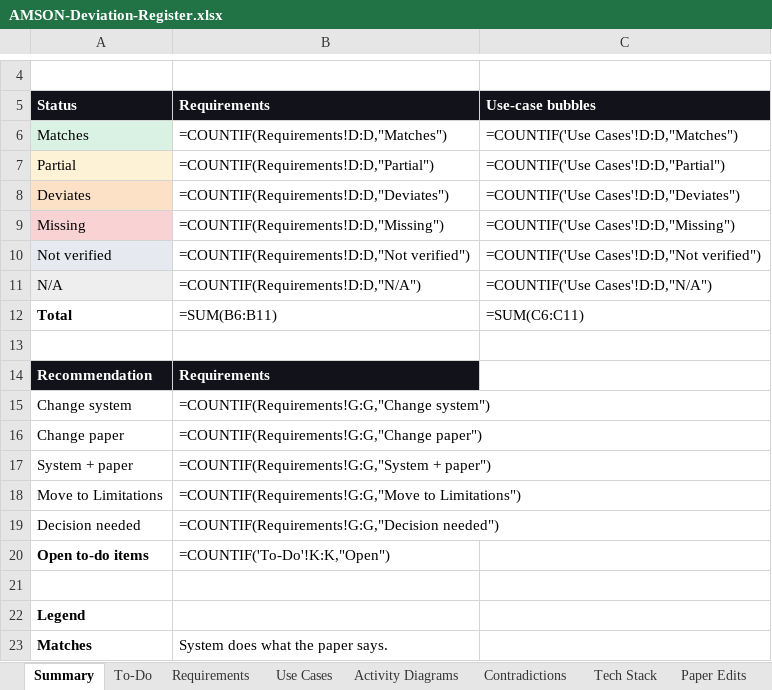
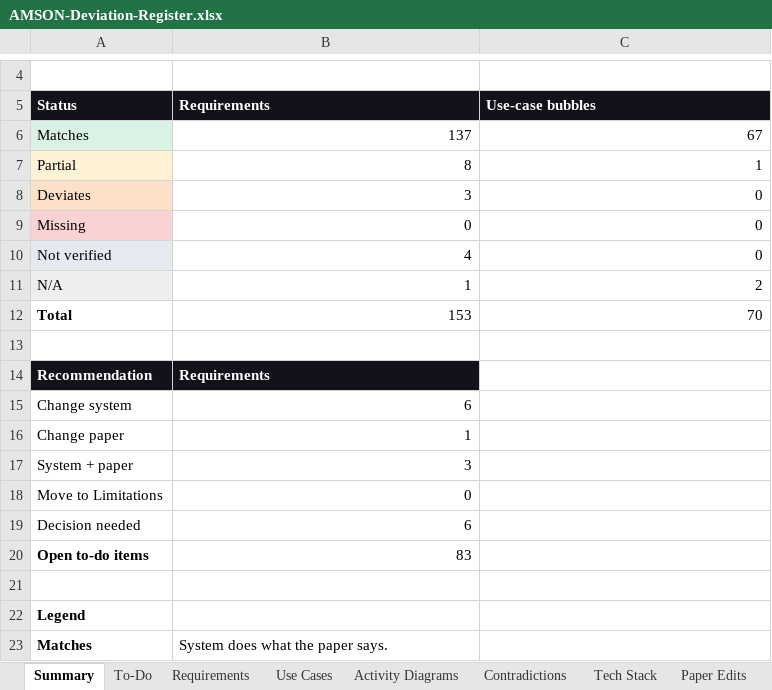
Before and after one commit to phobiaax/Amson, an Excel workbook: docs/AMSON-Deviation-Register.xlsx, sheet Summary, drawn as a sheet; only a part is shown, gaps mark what is left out; values as stored, in another font and other column widths than the file's, no borders; formulas without a stored value are shown as written; the diff names each change by its address in the sheet, - before the commit and + after, or states it on an @@ line.

Commit message:
Deviation Register: demo storefront done

```diff
--- a/docs/AMSON-Deviation-Register.xlsx (sheet Summary)
+++ b/docs/AMSON-Deviation-Register.xlsx (sheet Summary)
-B6 (Requirements): =COUNTIF(Requirements!D:D,"Matches")
+B6 (Requirements): 137
-C6 (Use-case bubbles): =COUNTIF('Use Cases'!D:D,"Matches")
+C6 (Use-case bubbles): 67
-B7 (Requirements): =COUNTIF(Requirements!D:D,"Partial")
+B7 (Requirements): 8
-C7 (Use-case bubbles): =COUNTIF('Use Cases'!D:D,"Partial")
+C7 (Use-case bubbles): 1
-B8 (Requirements): =COUNTIF(Requirements!D:D,"Deviates")
+B8 (Requirements): 3
-C8 (Use-case bubbles): =COUNTIF('Use Cases'!D:D,"Deviates")
+C8 (Use-case bubbles): 0
-B9 (Requirements): =COUNTIF(Requirements!D:D,"Missing")
+B9 (Requirements): 0
-C9 (Use-case bubbles): =COUNTIF('Use Cases'!D:D,"Missing")
+C9 (Use-case bubbles): 0
-B10 (Requirements): =COUNTIF(Requirements!D:D,"Not verified")
+B10 (Requirements): 4
-C10 (Use-case bubbles): =COUNTIF('Use Cases'!D:D,"Not verified")
+C10 (Use-case bubbles): 0
-B11 (Requirements): =COUNTIF(Requirements!D:D,"N/A")
+B11 (Requirements): 1
-C11 (Use-case bubbles): =COUNTIF('Use Cases'!D:D,"N/A")
+C11 (Use-case bubbles): 2
-B12 (Requirements): =SUM(B6:B11)
+B12 (Requirements): 153
-C12 (Use-case bubbles): =SUM(C6:C11)
+C12 (Use-case bubbles): 70
-B15 (Requirements): =COUNTIF(Requirements!G:G,"Change system")
+B15 (Requirements): 6
-B16 (Requirements): =COUNTIF(Requirements!G:G,"Change paper")
+B16 (Requirements): 1
-B17 (Requirements): =COUNTIF(Requirements!G:G,"System + paper")
+B17 (Requirements): 3
-B18 (Requirements): =COUNTIF(Requirements!G:G,"Move to Limitations")
+B18 (Requirements): 0
-B19 (Requirements): =COUNTIF(Requirements!G:G,"Decision needed")
+B19 (Requirements): 6
-B20 (Requirements): =COUNTIF('To-Do'!K:K,"Open")
+B20 (Requirements): 83
```
Also changed, not shown: sheet To-Do, charts or pictures.
